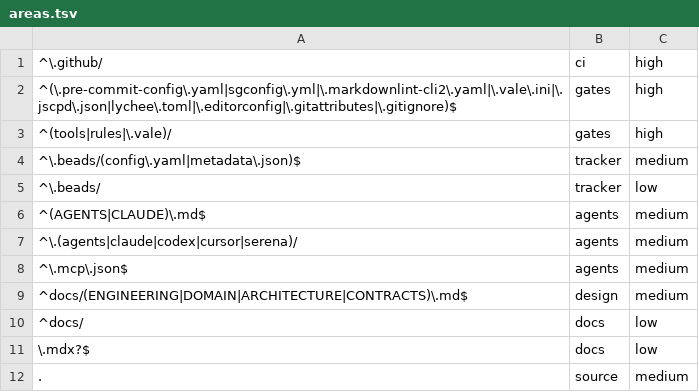
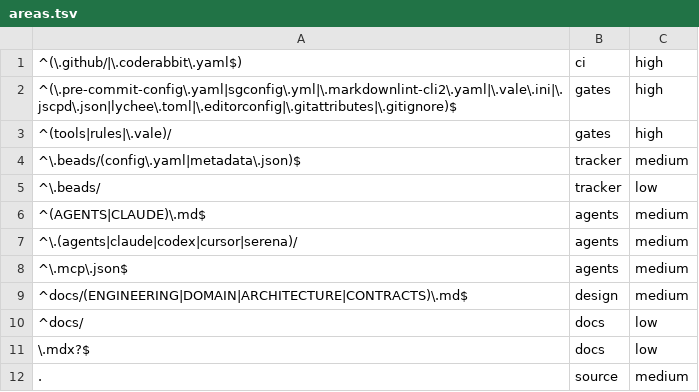
Before and after one commit to s-gryt/avatar_poc, a TSV file: .agents/skills/impact-recap/scripts/areas.tsv, drawn as a sheet.

```diff
--- a/.agents/skills/impact-recap/scripts/areas.tsv
+++ b/.agents/skills/impact-recap/scripts/areas.tsv
@@ -1,2 +1,2 @@
-^\.github/	ci	high
+^(\.github/|\.coderabbit\.yaml$)	ci	high
 ^(\.pre-commit-config\.yaml|sgconfig\.yml|\.markdownlint-cli2\.yaml|\.vale\.ini|\.jscpd\.json|lychee\.toml|\.editorconfig|\.gitattributes|\.gitignore)$	gates	high
```
Also changed, not shown: 4 other files.
